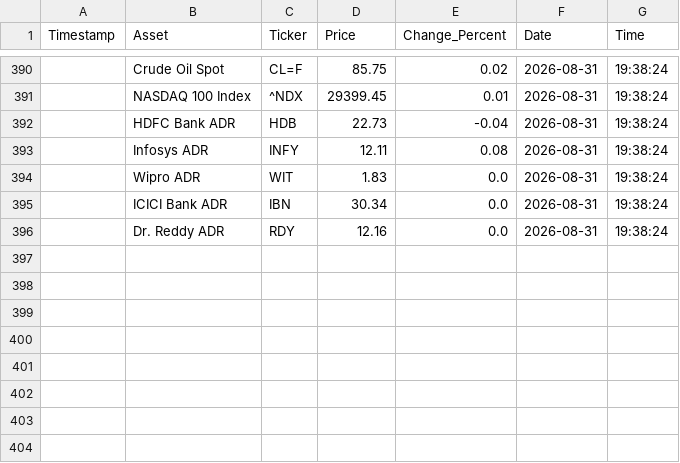
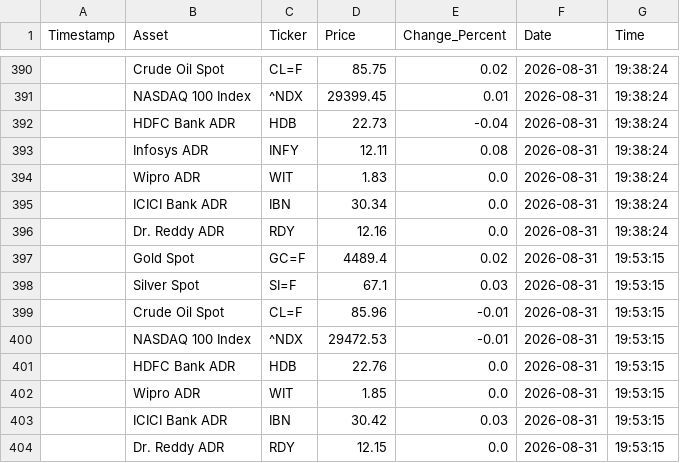
Before and after one commit to bubi001/etf-automated-tracker, a CSV file: market_price_history.csv, drawn as a sheet; only a part is shown, gaps mark what is left out; the diff names each change by its address in the sheet, - before the commit and + after, or states it on an @@ line.

```diff
--- a/market_price_history.csv
+++ b/market_price_history.csv
+row 397:  | Gold Spot | GC=F | 4489.4 | 0.02 | 2026-08-31 | 19:53:15
+row 398:  | Silver Spot | SI=F | 67.1 | 0.03 | 2026-08-31 | 19:53:15
+row 399:  | Crude Oil Spot | CL=F | 85.96 | -0.01 | 2026-08-31 | 19:53:15
+row 400:  | NASDAQ 100 Index | ^NDX | 29472.53 | -0.01 | 2026-08-31 | 19:53:15
+row 401:  | HDFC Bank ADR | HDB | 22.76 | 0.0 | 2026-08-31 | 19:53:15
+row 402:  | Wipro ADR | WIT | 1.85 | 0.0 | 2026-08-31 | 19:53:15
+row 403:  | ICICI Bank ADR | IBN | 30.42 | 0.03 | 2026-08-31 | 19:53:15
+row 404:  | Dr. Reddy ADR | RDY | 12.15 | 0.0 | 2026-08-31 | 19:53:15
```
